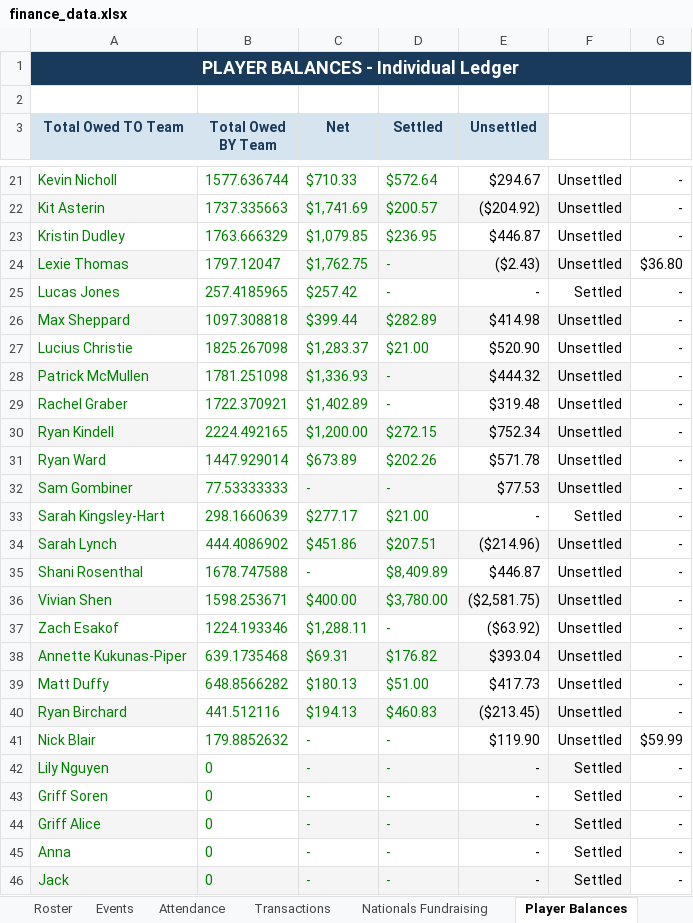
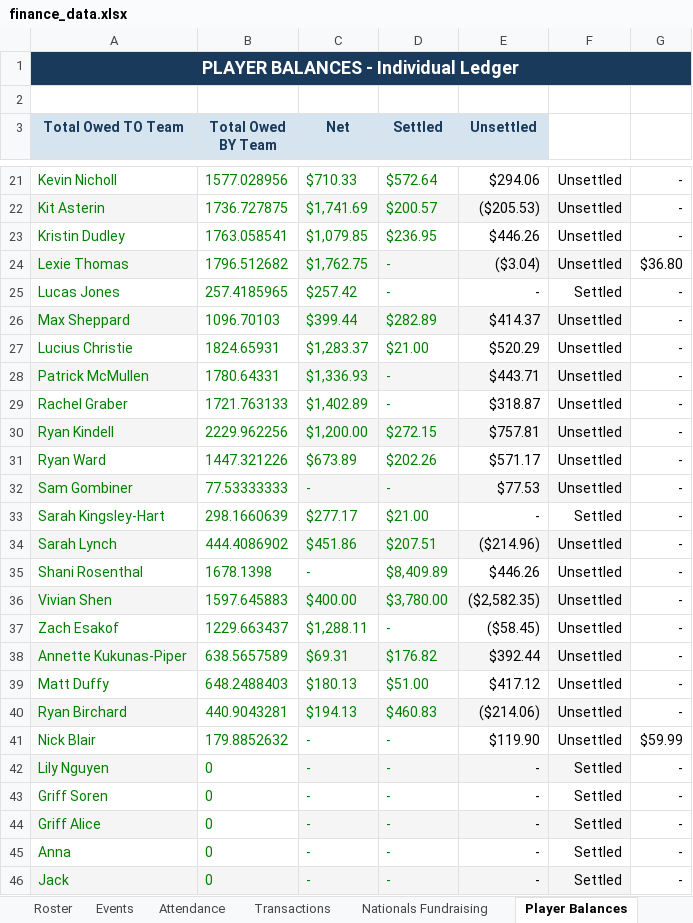
Before and after one commit to jakepmurray/port-finances-26, an Excel workbook: finance_data.xlsx, sheet Player Balances, drawn as a sheet; only a part is shown, gaps mark what is left out; values as stored, in another font and other column widths than the file's, no borders; charts and pictures not drawn; the diff covers the shown part only; the diff names each change by its address in the sheet, - before the commit and + after, or states it on an @@ line.

Commit message:
Air mattresses: include guests

```diff
--- a/finance_data.xlsx (sheet Player Balances)
+++ b/finance_data.xlsx (sheet Player Balances)
-B21 (Total Owed BY Team): 1577.636744
+B21 (Total Owed BY Team): 1577.028956
-E21 (Unsettled): $294.67
+E21 (Unsettled): $294.06
-B22 (Total Owed BY Team): 1737.335663
+B22 (Total Owed BY Team): 1736.727875
-E22 (Unsettled): ($204.92)
+E22 (Unsettled): ($205.53)
-B23 (Total Owed BY Team): 1763.666329
+B23 (Total Owed BY Team): 1763.058541
-E23 (Unsettled): $446.87
+E23 (Unsettled): $446.26
-B24 (Total Owed BY Team): 1797.12047
+B24 (Total Owed BY Team): 1796.512682
-E24 (Unsettled): ($2.43)
+E24 (Unsettled): ($3.04)
-B26 (Total Owed BY Team): 1097.308818
+B26 (Total Owed BY Team): 1096.70103
-E26 (Unsettled): $414.98
+E26 (Unsettled): $414.37
-B27 (Total Owed BY Team): 1825.267098
+B27 (Total Owed BY Team): 1824.65931
-E27 (Unsettled): $520.90
+E27 (Unsettled): $520.29
-B28 (Total Owed BY Team): 1781.251098
+B28 (Total Owed BY Team): 1780.64331
-E28 (Unsettled): $444.32
+E28 (Unsettled): $443.71
-B29 (Total Owed BY Team): 1722.370921
+B29 (Total Owed BY Team): 1721.763133
-E29 (Unsettled): $319.48
+E29 (Unsettled): $318.87
-B30 (Total Owed BY Team): 2224.492165
+B30 (Total Owed BY Team): 2229.962256
-E30 (Unsettled): $752.34
+E30 (Unsettled): $757.81
-B31 (Total Owed BY Team): 1447.929014
+B31 (Total Owed BY Team): 1447.321226
-E31 (Unsettled): $571.78
+E31 (Unsettled): $571.17
-B35 (Total Owed BY Team): 1678.747588
+B35 (Total Owed BY Team): 1678.1398
-E35 (Unsettled): $446.87
+E35 (Unsettled): $446.26
-B36 (Total Owed BY Team): 1598.253671
+B36 (Total Owed BY Team): 1597.645883
-E36 (Unsettled): ($2,581.75)
+E36 (Unsettled): ($2,582.35)
-B37 (Total Owed BY Team): 1224.193346
+B37 (Total Owed BY Team): 1229.663437
-E37 (Unsettled): ($63.92)
+E37 (Unsettled): ($58.45)
-B38 (Total Owed BY Team): 639.1735468
+B38 (Total Owed BY Team): 638.5657589
-E38 (Unsettled): $393.04
+E38 (Unsettled): $392.44
-B39 (Total Owed BY Team): 648.8566282
+B39 (Total Owed BY Team): 648.2488403
-E39 (Unsettled): $417.73
+E39 (Unsettled): $417.12
-B40 (Total Owed BY Team): 441.512116
+B40 (Total Owed BY Team): 440.9043281
-E40 (Unsettled): ($213.45)
+E40 (Unsettled): ($214.06)
```
Also changed, not shown: 1 added row, 1 removed row and 28 edited cells elsewhere in this sheet, sheet Roster, sheet Attendance.
